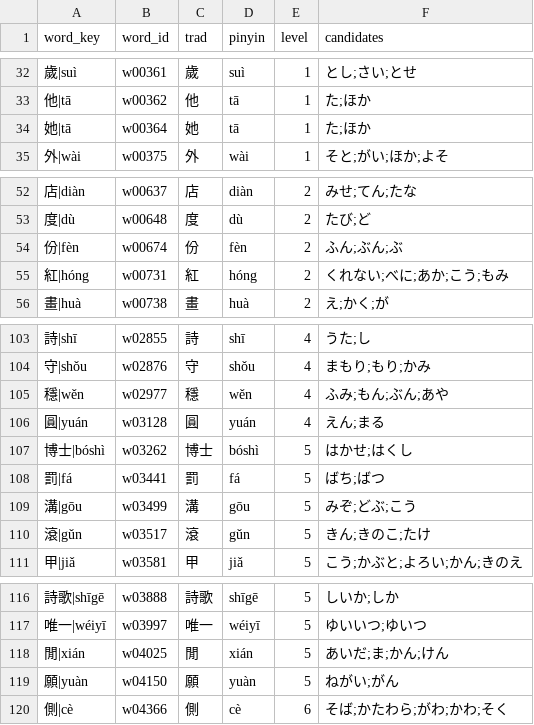
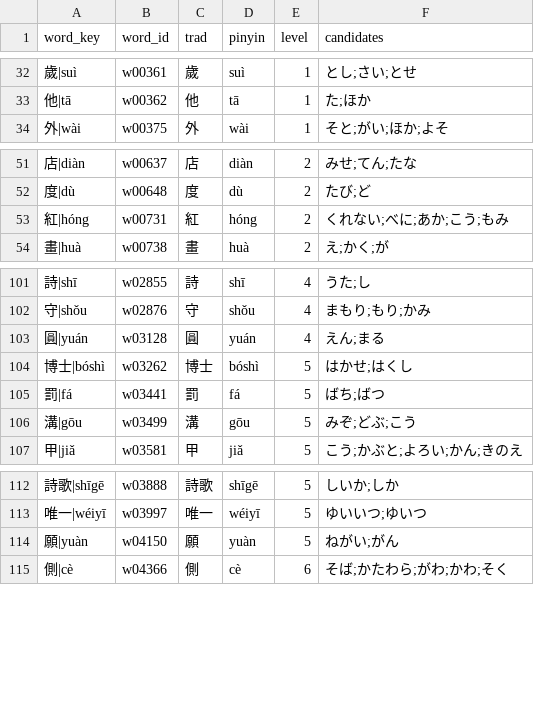
Before and after one commit to hanjejeme2023-oss/kanji-bridge, a CSV file: data/final/ja_multi_candidates.csv, drawn as a sheet; only a part is shown, gaps mark what is left out; the diff names each change by its address in the sheet, - before the commit and + after, or states it on an @@ line.

```diff
--- a/data/final/ja_multi_candidates.csv
+++ b/data/final/ja_multi_candidates.csv
-row 34: 她|tā | w00364 | 她 | tā | 1 | た;ほか
-row 54: 份|fèn | w00674 | 份 | fèn | 2 | ふん;ぶん;ぶ
-row 105: 穩|wěn | w02977 | 穩 | wěn | 4 | ふみ;もん;ぶん;あや
-row 110: 滾|gǔn | w03517 | 滾 | gǔn | 5 | きん;きのこ;たけ
-row 118: 閒|xián | w04025 | 閒 | xián | 5 | あいだ;ま;かん;けん
```
Also changed, not shown: data/final/alignment_mismatches.csv, data/final/char_primary_changes.csv, 24 other files.
